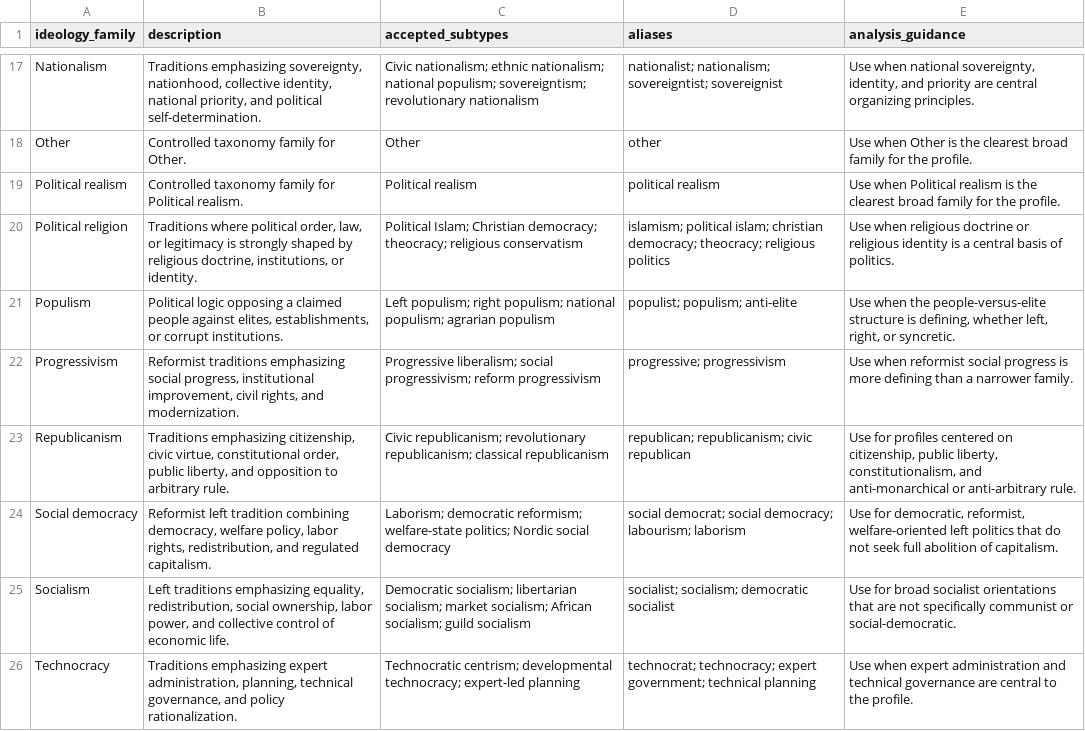
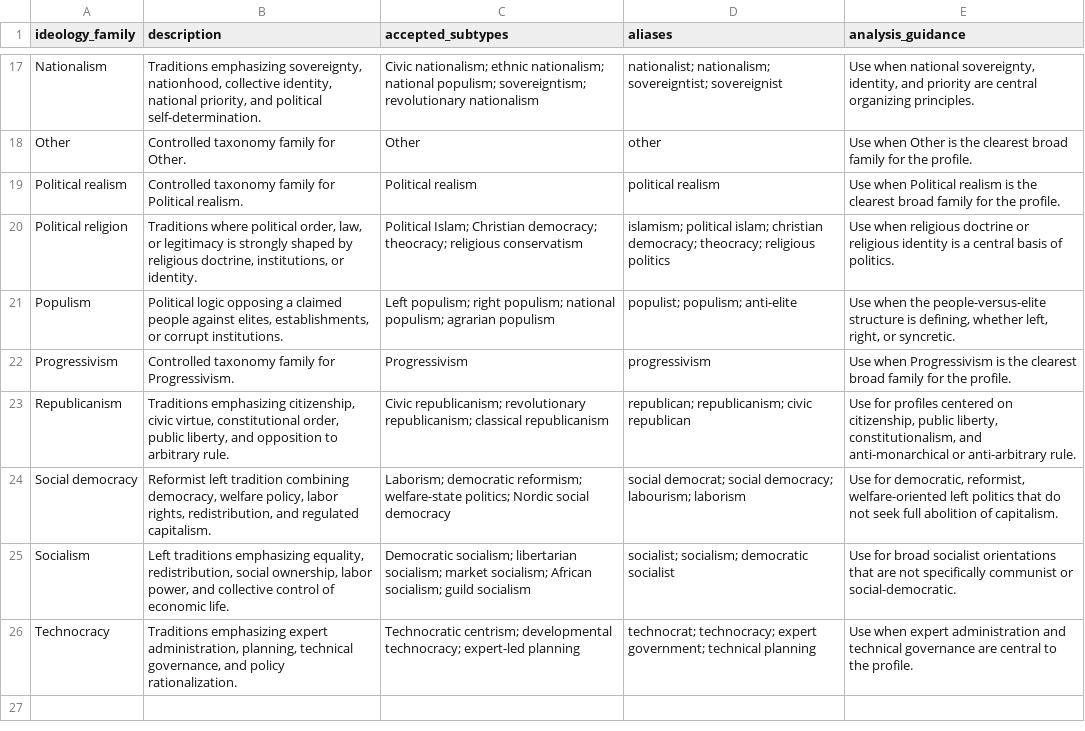
Before and after one commit to kenzi0228/political-spectrum-analyzer, a CSV file: data/reference/ideology_taxonomy.csv, drawn as a sheet; only a part is shown, gaps mark what is left out.

Commit message:
data: complete ideology taxonomy v2 coverage

```diff
--- a/data/reference/ideology_taxonomy.csv
+++ b/data/reference/ideology_taxonomy.csv
@@ -21,3 +21,3 @@ Political religion,"Traditions where political order, law, or legitimacy is stro
 Populism,"Political logic opposing a claimed people against elites, establishments, or corrupt institutions.",Left populism; right populism; national populism; agrarian populism,populist; populism; anti-elite,"Use when the people-versus-elite structure is defining, whether left, right, or syncretic."
-Progressivism,"Reformist traditions emphasizing social progress, institutional improvement, civil rights, and modernization.",Progressive liberalism; social progressivism; reform progressivism,progressive; progressivism,Use when reformist social progress is more defining than a narrower family.
+Progressivism,Controlled taxonomy family for Progressivism.,Progressivism,progressivism,Use when Progressivism is the clearest broad family for the profile.
 Republicanism,"Traditions emphasizing citizenship, civic virtue, constitutional order, public liberty, and opposition to arbitrary rule.",Civic republicanism; revolutionary republicanism; classical republicanism,republican; republicanism; civic republican,"Use for profiles centered on citizenship, public liberty, constitutionalism, and anti-monarchical or anti-arbitrary rule."
```
Also changed, not shown: data/reference/ideology_aliases.csv.
